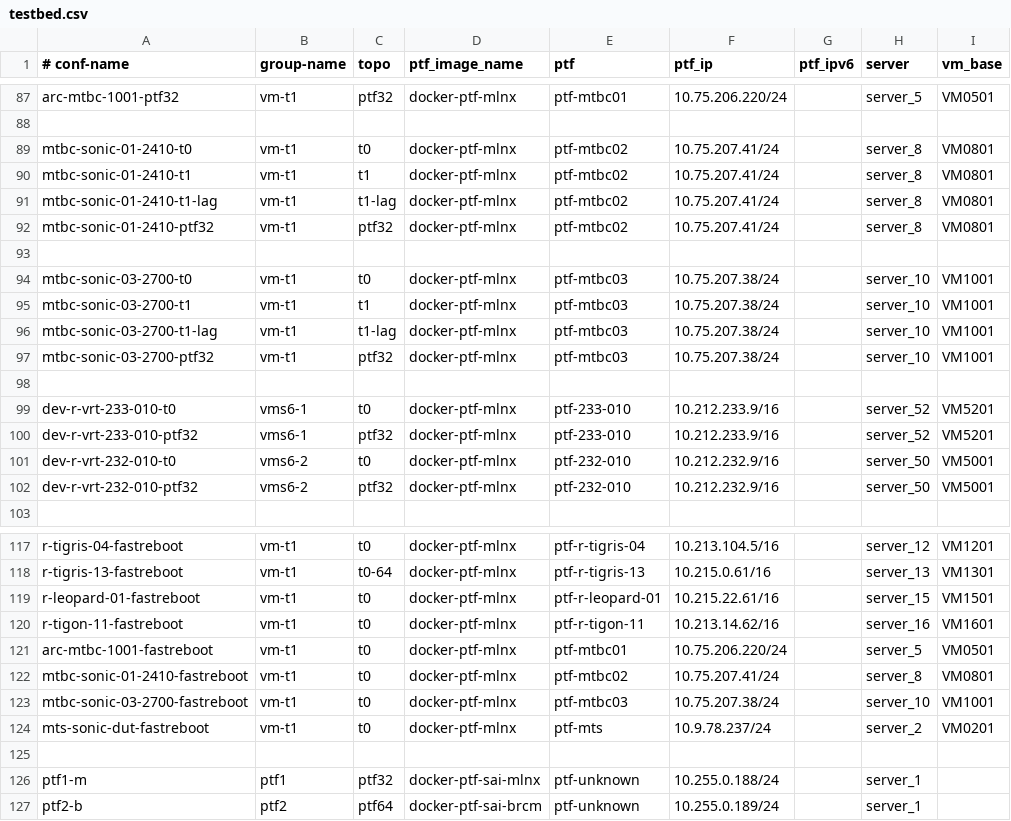
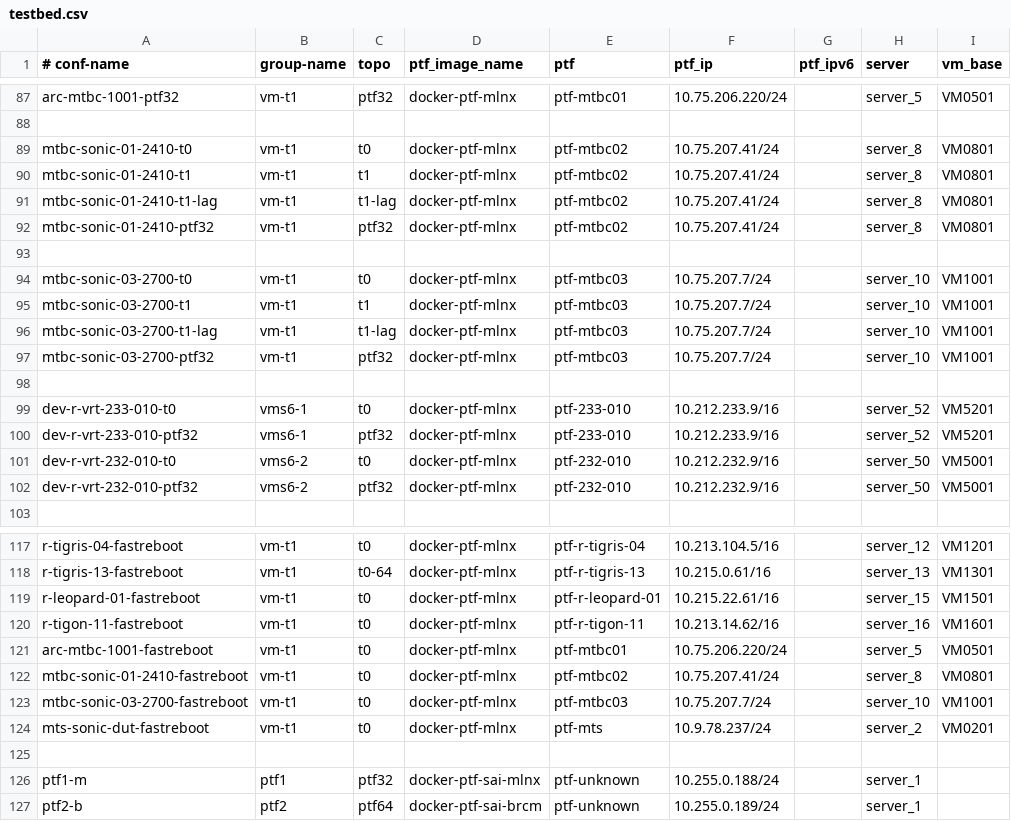
Before and after one commit to shlomibitton/sonic-mgmt, a CSV file: ansible/testbed.csv, drawn as a sheet; only a part is shown, gaps mark what is left out; the diff names each change by its address in the sheet, - before the commit and + after, or states it on an @@ line.

Commit message:
[local]: Fix mtbc-sonic-03-2700 IP configuration to match MARS infra: server,mgmt,ptf,vms.
Change-Id: I0d783220409d5082c2ab2d4877d8ca7b174062cc
Signed-off-by: Nazarii Hnydyn <nazariig@nvidia.com>

```diff
--- a/ansible/testbed.csv
+++ b/ansible/testbed.csv
-F94:F97 (ptf_ip): 10.75.207.38/24
+F94:F97 (ptf_ip): 10.75.207.7/24
-F123 (ptf_ip): 10.75.207.38/24
+F123 (ptf_ip): 10.75.207.7/24
```
Also changed, not shown: 3 other files.
